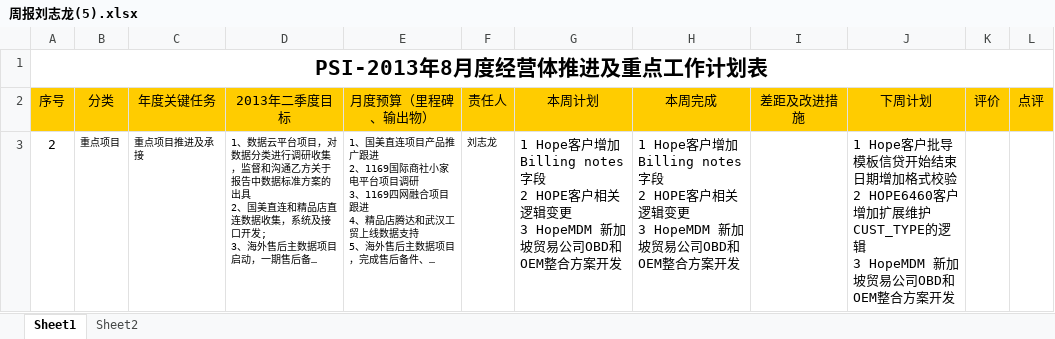
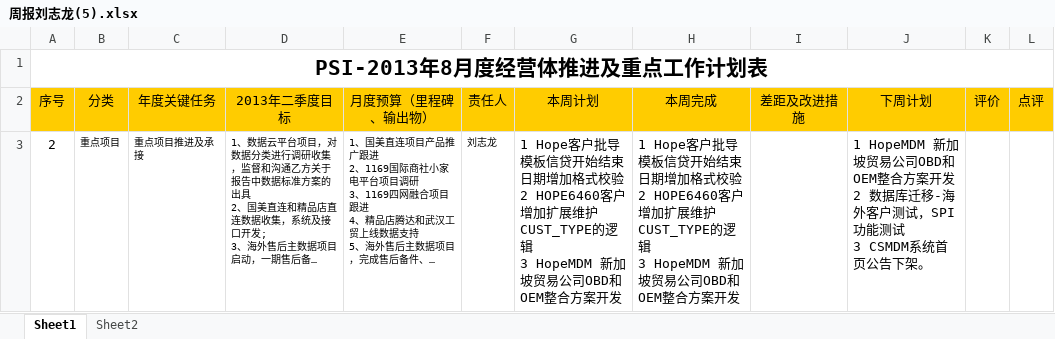
Before and after one commit to Longandai/WorkRecode, an Excel workbook: 周报/周报刘志龙(5).xlsx, sheet Sheet1, drawn as a sheet; long unchanged cells end in …; values as stored, in another font and other column widths than the file's, no borders; ↵ is a line break in a cell; the diff names each change by its address in the sheet, - before the commit and + after, or states it on an @@ line.

Commit message:
**

```diff
--- a/周报/周报刘志龙(5).xlsx (sheet Sheet1)
+++ b/周报/周报刘志龙(5).xlsx (sheet Sheet1)
-G3 (本周计划): 1 Hope客户增加Billing notes字段 ↵ 2 HOPE客户相关逻辑变更 ↵ 3 HopeMDM 新…
+G3 (本周计划): 1 Hope客户批导模板信贷开始结束日期增加格式校验 ↵ 2 HOPE6460客户增加扩展维护CUST_TYPE的逻辑 ↵ 3 HopeMDM 新…
-H3 (本周完成): 1 Hope客户增加Billing notes字段 ↵ 2 HOPE客户相关逻辑变更 ↵ 3 HopeMDM 新…
+H3 (本周完成): 1 Hope客户批导模板信贷开始结束日期增加格式校验 ↵ 2 HOPE6460客户增加扩展维护CUST_TYPE的逻辑 ↵ 3 HopeMDM 新…
-J3 (下周计划): 1 Hope客户批导模板信贷开始结束日期增加格式校验 ↵ 2 HOPE6460客户增加扩展维护CUST_TYPE的逻辑 ↵ 3 HopeMDM 新加坡贸易公司OBD和OEM整合方案开发
+J3 (下周计划): 1 HopeMDM 新加坡贸易公司OBD和OEM整合方案开发 ↵ 2 数据库迁移-海外客户测试，SPI功能测试 ↵ 3 CSMDM系统首页公告下架。
```
